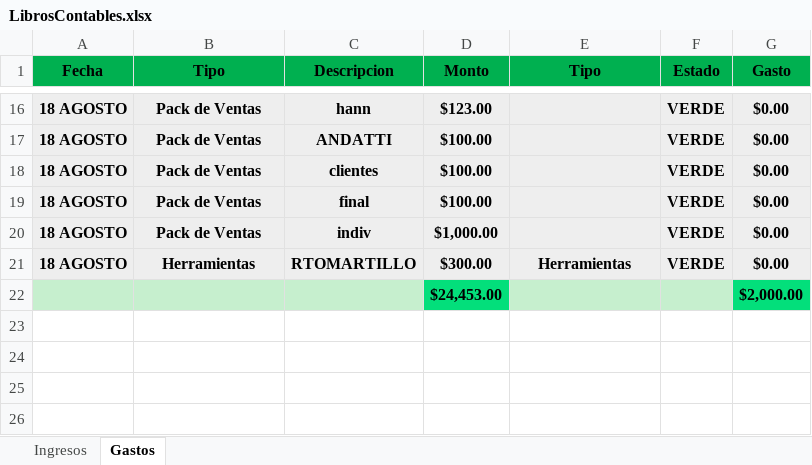
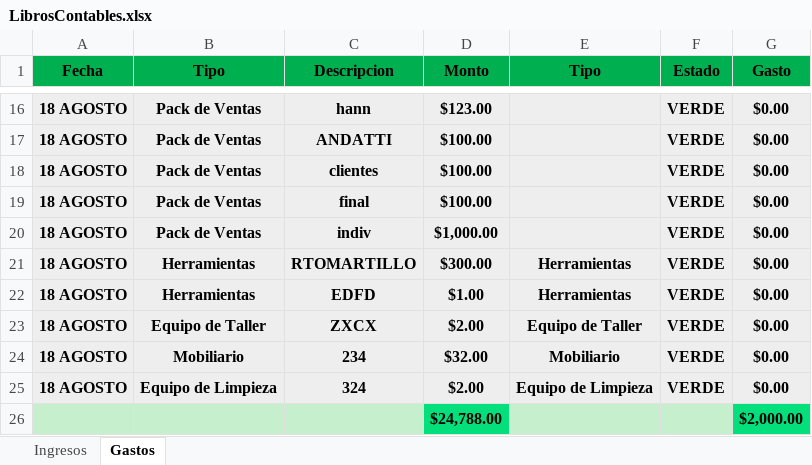
Before and after one commit to Alisbasa/EPIC-MOUNTAIN-SYSTEM, an Excel workbook: JavaApplication19/src/excel/LibrosContables.xlsx, sheet Gastos, drawn as a sheet; only a part is shown, gaps mark what is left out; values as stored, in another font and other column widths than the file's, no borders; removed rows and columns are numbered as before the commit, all else as after; the diff names each change by its address in the sheet, - before the commit and + after, or states it on an @@ line.

```diff
--- a/JavaApplication19/src/excel/LibrosContables.xlsx (sheet Gastos)
+++ b/JavaApplication19/src/excel/LibrosContables.xlsx (sheet Gastos)
-row 22:  |  |  | $24,453.00 |  |  | $2,000.00
+row 22: 18 AGOSTO | Herramientas | EDFD | $1.00 | Herramientas | VERDE | $0.00
+row 23: 18 AGOSTO | Equipo de Taller | ZXCX | $2.00 | Equipo de Taller | VERDE | $0.00
+row 24: 18 AGOSTO | Mobiliario | 234 | $32.00 | Mobiliario | VERDE | $0.00
+row 25: 18 AGOSTO | Equipo de Limpieza | 324 | $2.00 | Equipo de Limpieza | VERDE | $0.00
+row 26:  |  |  | $24,788.00 |  |  | $2,000.00
```
Also changed, not shown: JavaApplication19/src/20/Equipo y Mobiliario.xlsx, JavaApplication19/src/20/Facturacion.xlsx, 8 other files.
